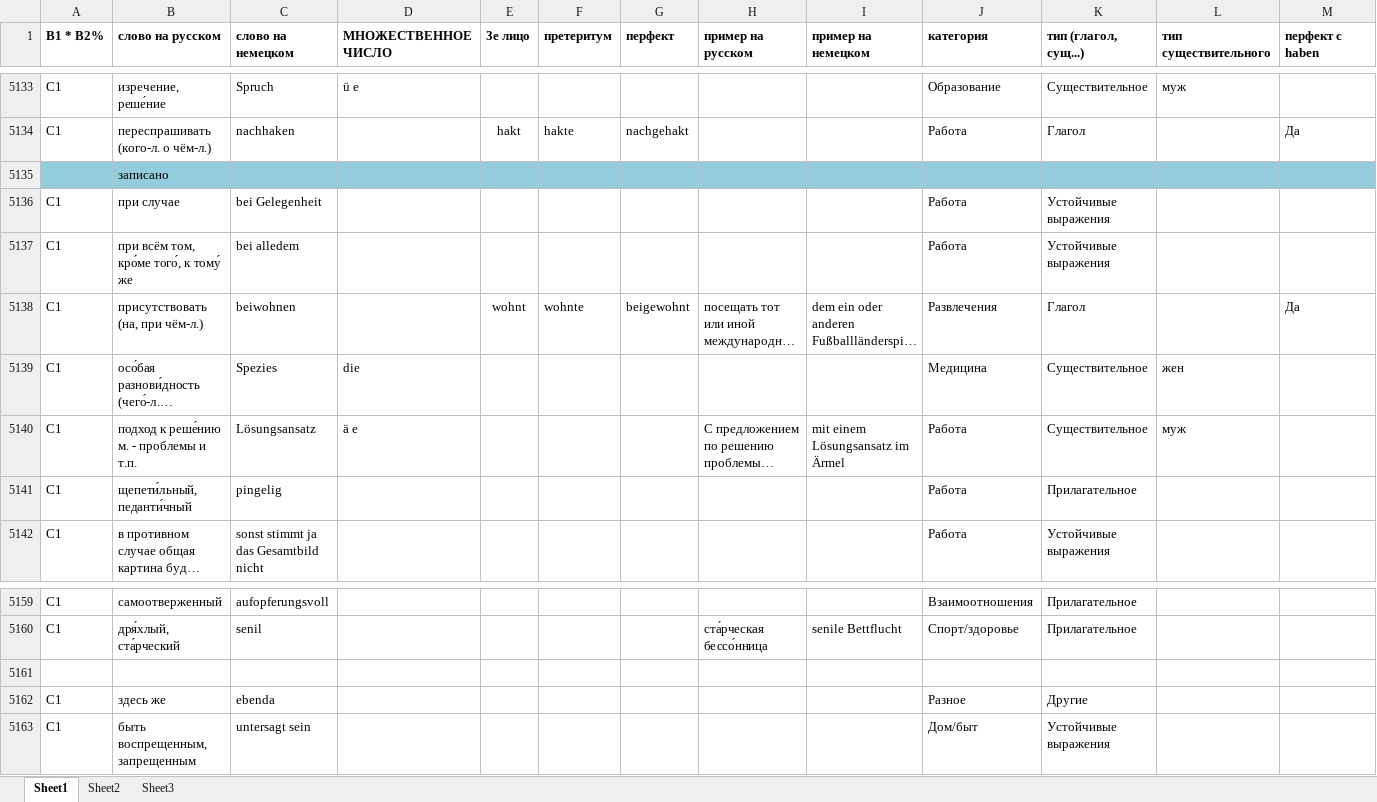
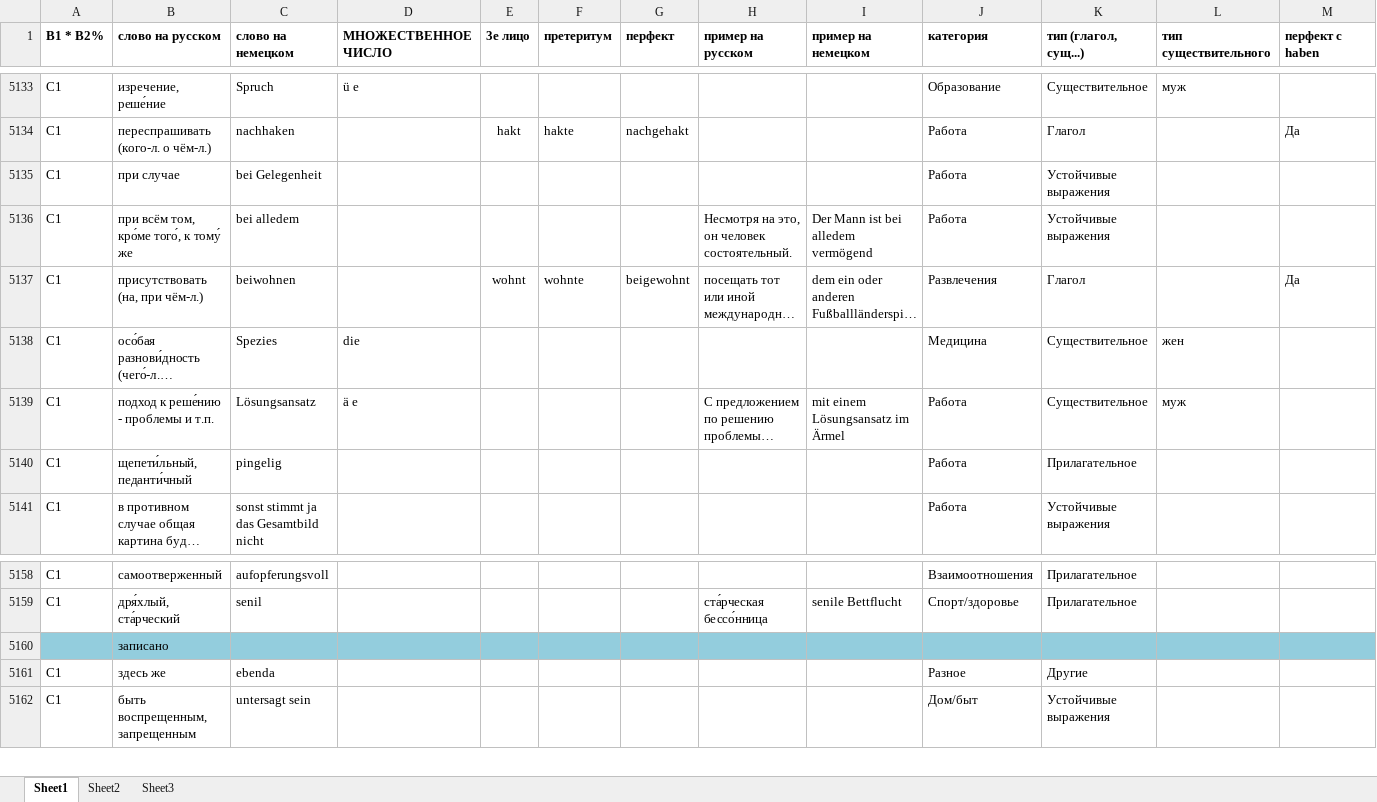
Before and after one commit to h-shvedko/cards_entry_file_xlsx, an Excel workbook: таблица слов.xlsx, sheet Sheet1, drawn as a sheet; only a part is shown, gaps mark what is left out; long unchanged cells end in …; values as stored, in another font and other column widths than the file's, no borders; removed rows and columns are numbered as before the commit, all else as after; rows hold the shown columns only; the diff covers the shown part only; the diff names each change by its address in the sheet, - before the commit and + after, or states it on an @@ line.

```diff
--- a/таблица слов.xlsx (sheet Sheet1)
+++ b/таблица слов.xlsx (sheet Sheet1)
-row 5135:  | записано
-H5136 (пример на русском): (empty)
+H5136 (пример на русском): Несмотря на это, он человек состоятельный.
-I5136 (пример на немецком): (empty)
+I5136 (пример на немецком): Der Mann ist bei alledem vermögend
-B5139 (слово на русском): подход к реше́нию м. - проблемы и т.п.
+B5139 (слово на русском): подход к реше́нию - проблемы и т.п.
-A5160:M5160 fill: none
+A5160:M5160 fill: #93CDDD
-B5160 (слово на русском): (empty)
+B5160 (слово на русском): записано
```
Also changed, not shown: 41 added rows, 96 edited cells and cell formats elsewhere in this sheet.
